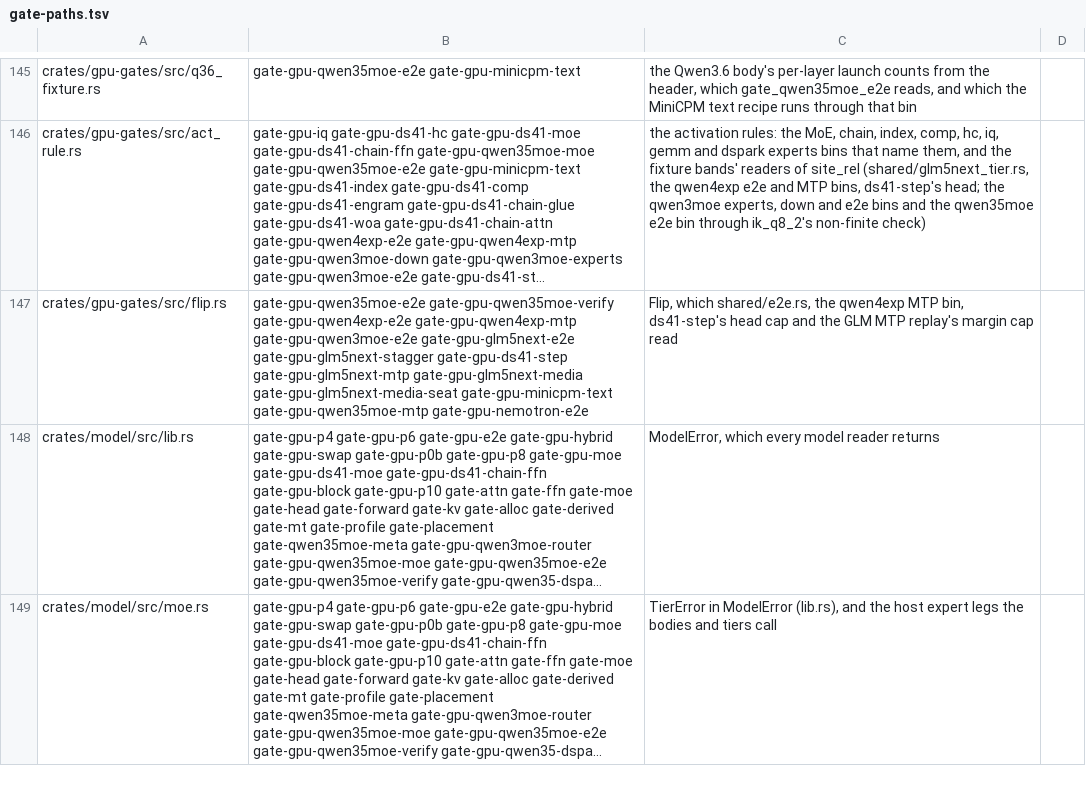
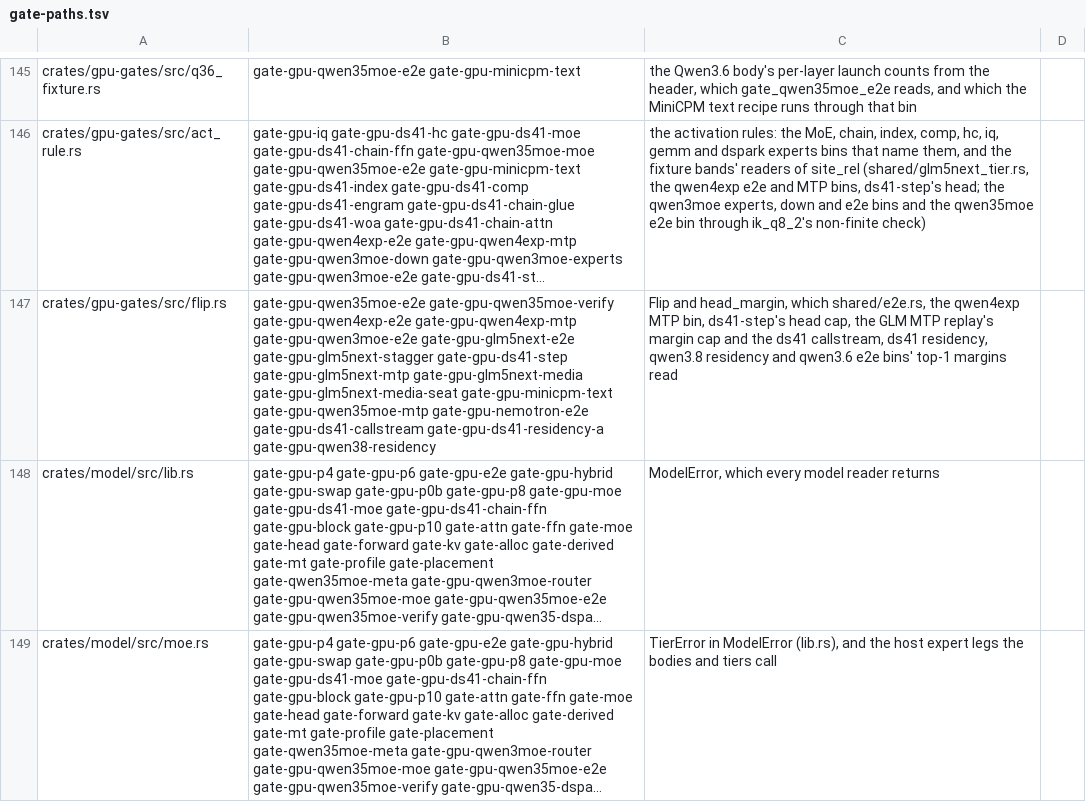
Before and after one commit to Burntgogi/bloomery, a TSV file: tools/gate-paths.tsv, drawn as a sheet; only a part is shown, gaps mark what is left out; long unchanged cells end in …; the diff names each change by its address in the sheet, - before the commit and + after, or states it on an @@ line.

Commit message:
gpu-gates, review fold #308: the head_margin test stops re-carrying the margin implementation — Shingler's must-fix (a proven duplicate, R14): the test's copy_margin repeated the owner's scan, subtraction and diagnostic text whole, so the test reads fixtures instead — a hand row's 0.75, a ±0-pair tie's 0.0, the fixed generator's 4,096-normal row at its derived bits 0x3a9d_9000, and the four named refusals (NaN, inf, an empty row, one value); every input case the old test held is retained, only the duplicate algorithm is gone. tools/gate-paths.tsv: the fold's three new reach edges — gate_ds41_callstream, gate_ds41_residency_a and gate_qwen38_residency now call flip::head_margin — are on flip.rs's row (python3 tools/recipes.py check --fill wrote them), whose reason now names head_margin's readers; pristine e7707303 holds the derivation with no fill (129 rows, no problem), so the miss was this branch's, not main's. Evidence, on this tree: cargo test -p bloomery-gpu-gates --lib head_margin ok on the fixtures — the derived bits match this generator — and with Ok(b - a) swapped into head_margin FAILED (left 3208642560, right 1061158912, rc 1); restored, cargo test -p bloomery-gpu-gates --lib: 116 passed, 0 failed, 3 ignored. just contrib-check --tier t0: DONE tier=t0 red=0 wall=420 s, the unit the failed run named; just check-recipes ok; bash tools/check-comments.sh ok; bash tools/check-arch.sh ok; cargo fmt -p bloomery-gpu-gates clean in write and --check; just check rc 0; just lint rc 0 with grep -c '^warning:' 41, the ratchet's count. Rebased onto origin/main e7707303 before the fold; no GPU run.

```diff
--- a/tools/gate-paths.tsv
+++ b/tools/gate-paths.tsv
-B147: …gate-gpu-qwen35moe-mtp gate-gpu-nemotron-e2e
+B147: …gate-gpu-qwen35moe-mtp gate-gpu-nemotron-e2e gate-gpu-ds41-callstream gate-gpu-ds41-residency-a gate-gpu-qwen38-residency
-C147: Flip, which shared/e2e.rs, the qwen4exp MTP bin, ds41-step's head cap and the GLM MTP replay's margin cap read
+C147: Flip and head_margin, which shared/e2e.rs, the qwen4exp MTP bin, ds41-step's head cap, the GLM MTP replay's margin cap and the ds41 callstream, ds41 residency, qwen3.8 residency and qwen3.6 e2e bins' top-1 margins read
```
Also changed, not shown: 1 other file.
